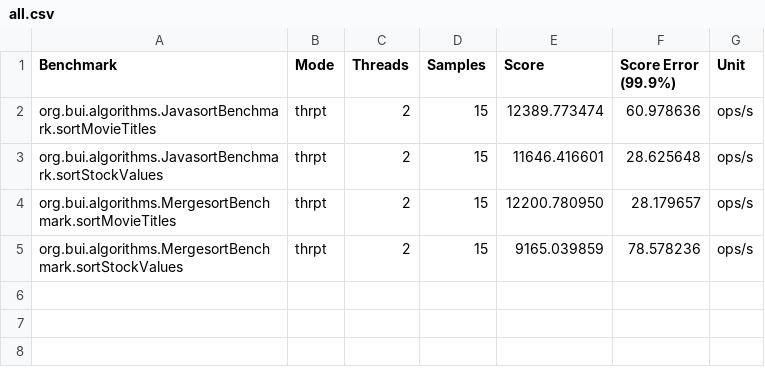
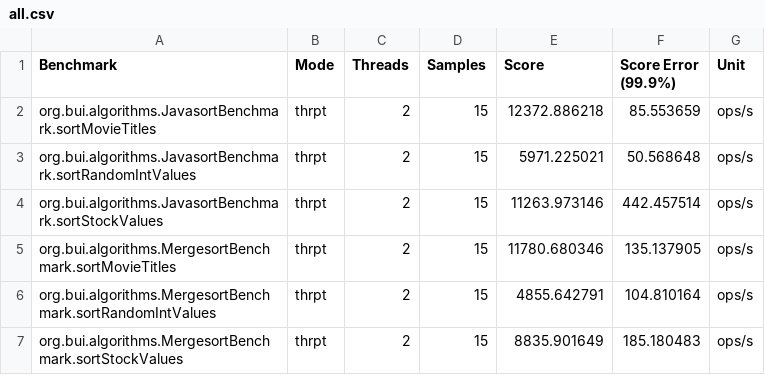
Before and after one commit to thaibui/algorithms-core, a CSV file: benchmark/result/all.csv, drawn as a sheet.

Commit message:
Working on improving mergesort part 1

```diff
--- a/benchmark/result/all.csv
+++ b/benchmark/result/all.csv
@@ -1,5 +1,7 @@
 "Benchmark","Mode","Threads","Samples","Score","Score Error (99.9%)","Unit"
-"org.bui.algorithms.JavasortBenchmark.sortMovieTitles","thrpt",2,15,12389.773474,60.978636,"ops/s"
-"org.bui.algorithms.JavasortBenchmark.sortStockValues","thrpt",2,15,11646.416601,28.625648,"ops/s"
-"org.bui.algorithms.MergesortBenchmark.sortMovieTitles","thrpt",2,15,12200.780950,28.179657,"ops/s"
-"org.bui.algorithms.MergesortBenchmark.sortStockValues","thrpt",2,15,9165.039859,78.578236,"ops/s"
+"org.bui.algorithms.JavasortBenchmark.sortMovieTitles","thrpt",2,15,12372.886218,85.553659,"ops/s"
+"org.bui.algorithms.JavasortBenchmark.sortRandomIntValues","thrpt",2,15,5971.225021,50.568648,"ops/s"
+"org.bui.algorithms.JavasortBenchmark.sortStockValues","thrpt",2,15,11263.973146,442.457514,"ops/s"
+"org.bui.algorithms.MergesortBenchmark.sortMovieTitles","thrpt",2,15,11780.680346,135.137905,"ops/s"
+"org.bui.algorithms.MergesortBenchmark.sortRandomIntValues","thrpt",2,15,4855.642791,104.810164,"ops/s"
+"org.bui.algorithms.MergesortBenchmark.sortStockValues","thrpt",2,15,8835.901649,185.180483,"ops/s"
```
Also changed, not shown: 1 other file.
